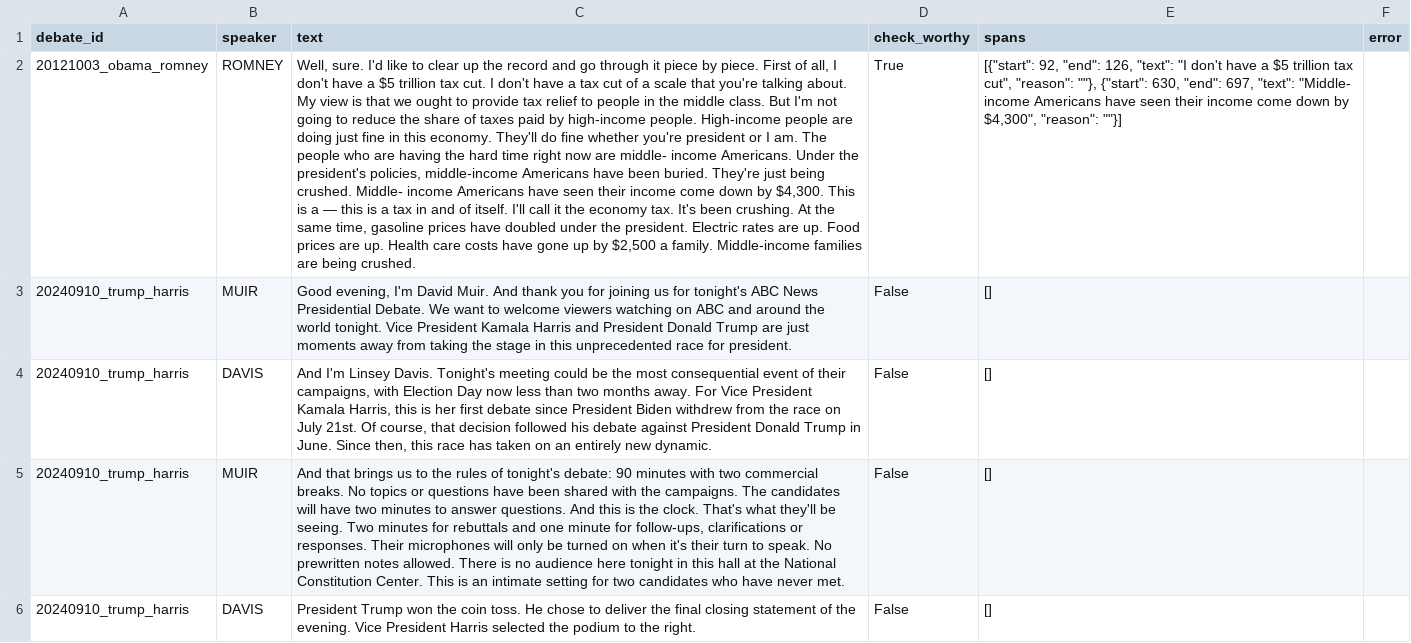
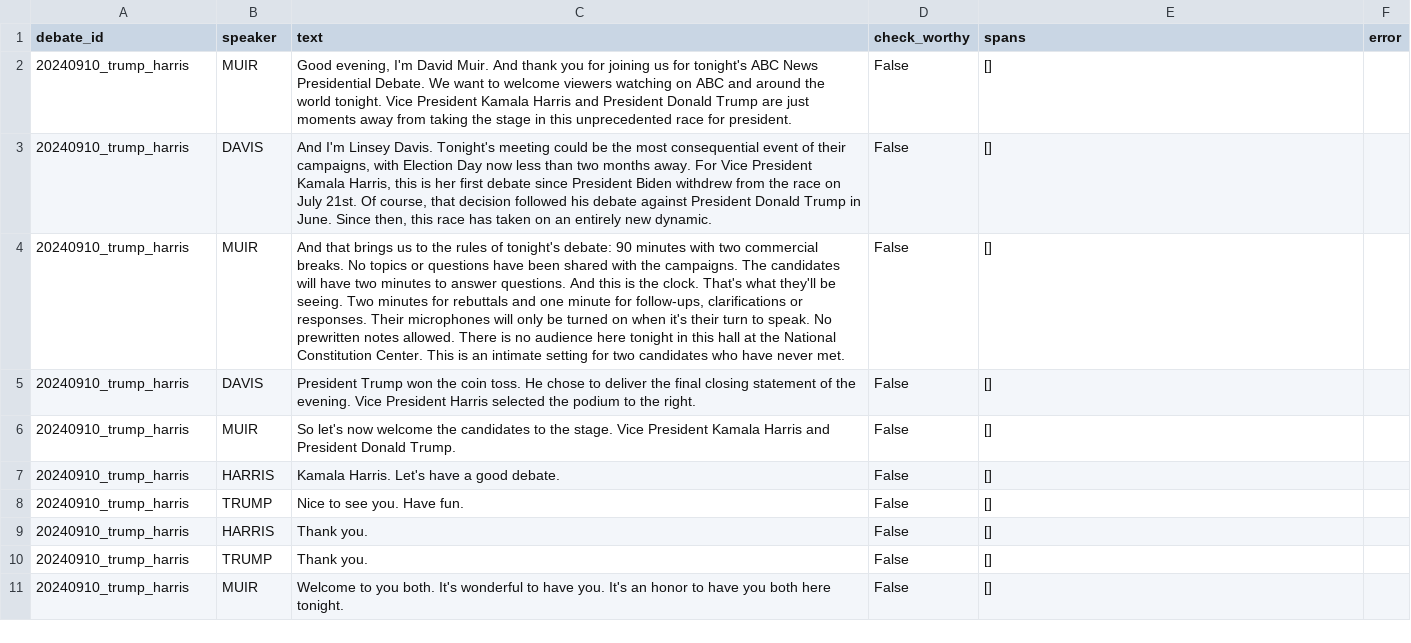
Before and after one commit to rodrigodias4/wtcl, a CSV file: labelstudio/project-1-at-2026-05-23-16-10-c7efaaaf.csv (was labelstudio/project-1-at-2026-05-22-21-39-fbc74640.csv), drawn as a sheet; only a part is shown; the shorter side is filled out with more unchanged rows; the diff names each change by its address in the sheet, - before the commit and + after, or states it on an @@ line.

Commit message:
Fixed debate ID row number

```diff
--- a/labelstudio/project-1-at-2026-05-22-21-39-fbc74640.csv
+++ b/labelstudio/project-1-at-2026-05-23-16-10-c7efaaaf.csv
-row 2: 20121003_obama_romney | ROMNEY | Well, sure. I'd like to clear up the record and go through it piece by piece. First of all, I don't have a $5 trillion tax cut. I don't have a tax cut of a scale that you're talking about. My view is that we ought to provide tax relief to people in the middle class. But I'm not going to reduce the share of taxes paid by high-income people. High-income people are doing just fine in this economy. They'll do fine whether you're president or I am. The people who are having the hard time right now are middle- income Americans. Under the president's policies, middle-income Americans have been buried. They're just being crushed. Middle- income Americans have seen their income come down by $4,300. This is a — this is a tax in and of itself. I'll call it the economy tax. It's been crushing. At the same time, gasoline prices have doubled under the president. Electric rates are up. Food prices are up. Health care costs have gone up by $2,500 a family. Middle-income families are being crushed. | True | [{"start": 92, "end": 126, "text": "I don't have a $5 trillion tax cut", "reason": ""}, {"start": 630, "end": 697, "text": "Middle- income Americans have seen their income come down by $4,300", "reason": ""}]
```
Also changed, not shown: 7 other files.
